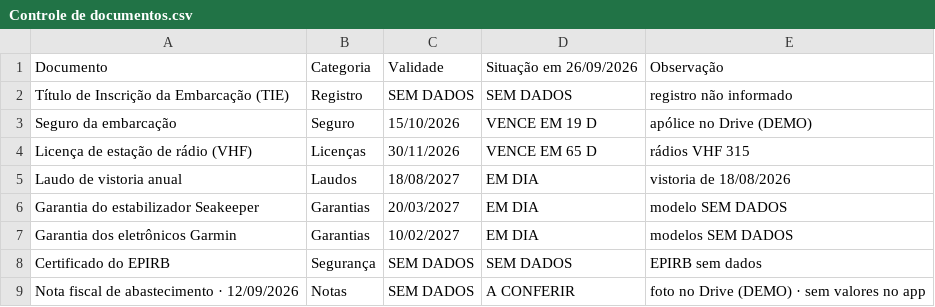
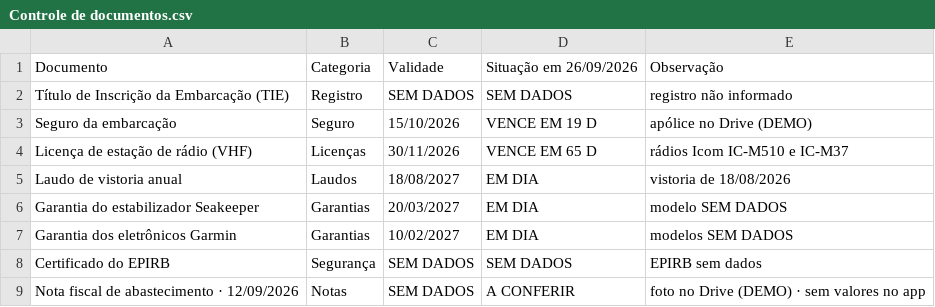
Before and after one commit to wonderboat-ai/CapitaoIA_v2, a CSV file: ferramentas/demo/fontes/02 Documentos/Controle de documentos.csv, drawn as a sheet.

```diff
--- a/ferramentas/demo/fontes/02 Documentos/Controle de documentos.csv
+++ b/ferramentas/demo/fontes/02 Documentos/Controle de documentos.csv
@@ -3,3 +3,3 @@ Título de Inscrição da Embarcação (TIE),Registro,SEM DADOS,SEM DADOS,regist
 Seguro da embarcação,Seguro,15/10/2026,VENCE EM 19 D,apólice no Drive (DEMO)
-Licença de estação de rádio (VHF),Licenças,30/11/2026,VENCE EM 65 D,rádios VHF 315
+Licença de estação de rádio (VHF),Licenças,30/11/2026,VENCE EM 65 D,rádios Icom IC-M510 e IC-M37
 Laudo de vistoria anual,Laudos,18/08/2027,EM DIA,vistoria de 18/08/2026
```
Also changed, not shown: ferramentas/demo/fontes/01 Manuais e guias de bordo/Inventário de bordo.csv, 35 other files.
